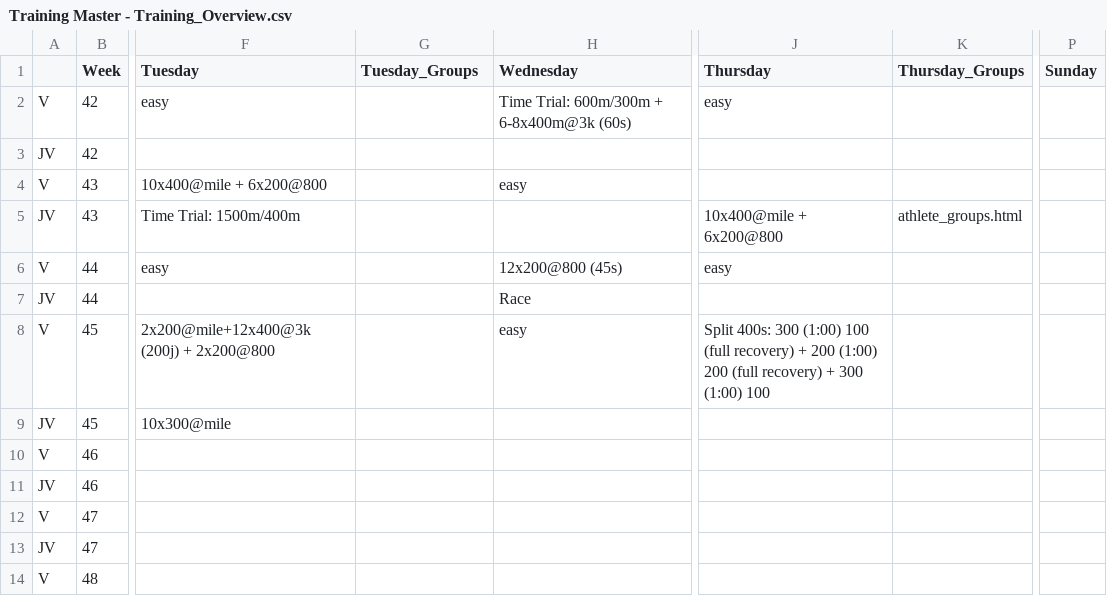
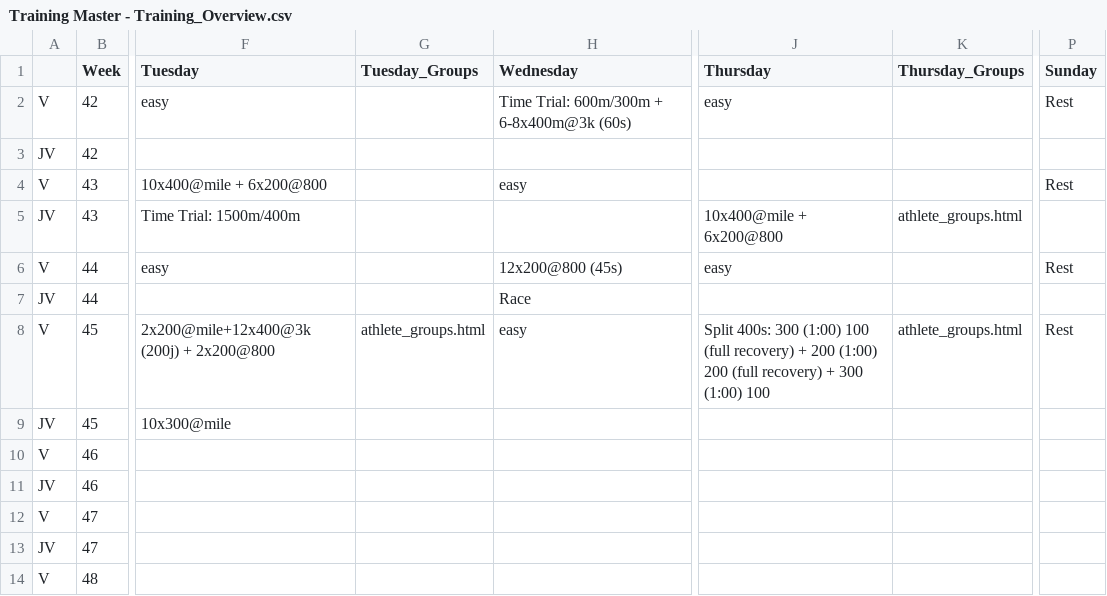
Before and after one commit to krisruns/stx-xc-training, a CSV file: Training Master - Training_Overview.csv, drawn as a sheet; only a part is shown, gaps mark what is left out; the diff names each change by its address in the sheet, - before the commit and + after, or states it on an @@ line.

```diff
--- a/Training Master - Training_Overview.csv
+++ b/Training Master - Training_Overview.csv
-P2 (Sunday): (empty)
+P2 (Sunday): Rest
-P4 (Sunday): (empty)
+P4 (Sunday): Rest
-P6 (Sunday): (empty)
+P6 (Sunday): Rest
-G8 (Tuesday_Groups): (empty)
+G8 (Tuesday_Groups): athlete_groups.html
-K8 (Thursday_Groups): (empty)
+K8 (Thursday_Groups): athlete_groups.html
-P8 (Sunday): (empty)
+P8 (Sunday): Rest
```
Also changed, not shown: weekly_schedules/week42.csv, weekly_schedules/week43.csv, 5 other files.
